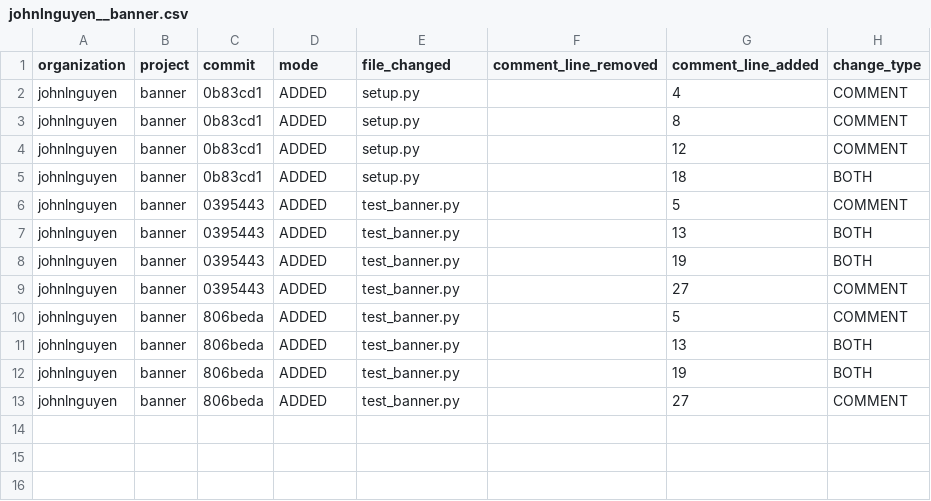
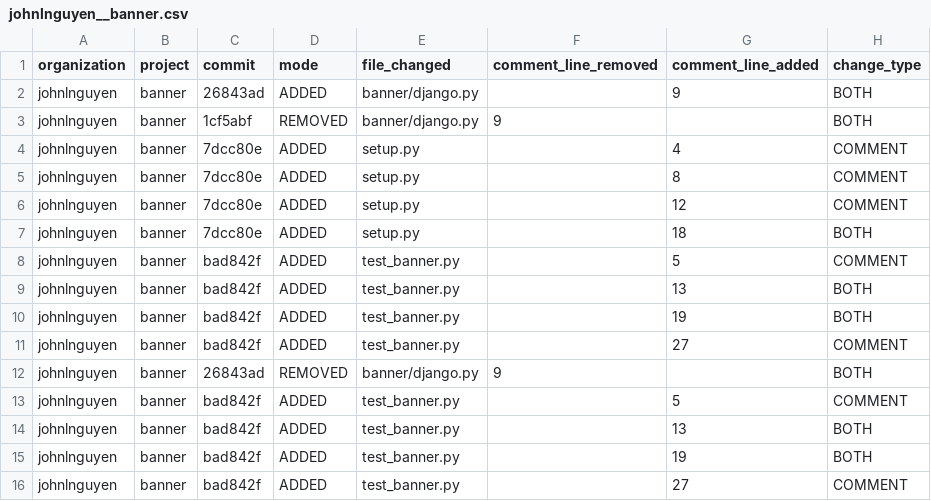
Before and after one commit to JohnlNguyen/Comment2Code, a CSV file: src/Diffs/johnlnguyen__banner.csv, drawn as a sheet.

```diff
--- a/src/Diffs/johnlnguyen__banner.csv
+++ b/src/Diffs/johnlnguyen__banner.csv
@@ -1,13 +1,16 @@
 organization,project,commit,mode,file_changed,comment_line_removed,comment_line_added,change_type
-johnlnguyen,banner,0b83cd1,ADDED,setup.py,,4,COMMENT
-johnlnguyen,banner,0b83cd1,ADDED,setup.py,,8,COMMENT
-johnlnguyen,banner,0b83cd1,ADDED,setup.py,,12,COMMENT
-johnlnguyen,banner,0b83cd1,ADDED,setup.py,,18,BOTH
-johnlnguyen,banner,0395443,ADDED,test_banner.py,,5,COMMENT
-johnlnguyen,banner,0395443,ADDED,test_banner.py,,13,BOTH
-johnlnguyen,banner,0395443,ADDED,test_banner.py,,19,BOTH
-johnlnguyen,banner,0395443,ADDED,test_banner.py,,27,COMMENT
-johnlnguyen,banner,806beda,ADDED,test_banner.py,,5,COMMENT
-johnlnguyen,banner,806beda,ADDED,test_banner.py,,13,BOTH
-johnlnguyen,banner,806beda,ADDED,test_banner.py,,19,BOTH
-johnlnguyen,banner,806beda,ADDED,test_banner.py,,27,COMMENT
+johnlnguyen,banner,26843ad,ADDED,banner/django.py,,9,BOTH
+johnlnguyen,banner,1cf5abf,REMOVED,banner/django.py,9,,BOTH
+johnlnguyen,banner,7dcc80e,ADDED,setup.py,,4,COMMENT
+johnlnguyen,banner,7dcc80e,ADDED,setup.py,,8,COMMENT
+johnlnguyen,banner,7dcc80e,ADDED,setup.py,,12,COMMENT
+johnlnguyen,banner,7dcc80e,ADDED,setup.py,,18,BOTH
+johnlnguyen,banner,bad842f,ADDED,test_banner.py,,5,COMMENT
+johnlnguyen,banner,bad842f,ADDED,test_banner.py,,13,BOTH
+johnlnguyen,banner,bad842f,ADDED,test_banner.py,,19,BOTH
+johnlnguyen,banner,bad842f,ADDED,test_banner.py,,27,COMMENT
+johnlnguyen,banner,26843ad,REMOVED,banner/django.py,9,,BOTH
+johnlnguyen,banner,bad842f,ADDED,test_banner.py,,5,COMMENT
+johnlnguyen,banner,bad842f,ADDED,test_banner.py,,13,BOTH
+johnlnguyen,banner,bad842f,ADDED,test_banner.py,,19,BOTH
+johnlnguyen,banner,bad842f,ADDED,test_banner.py,,27,COMMENT
```
Also changed, not shown: 6 other files.
